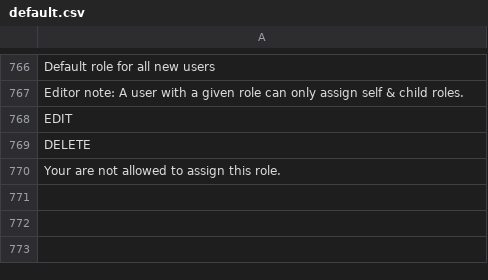
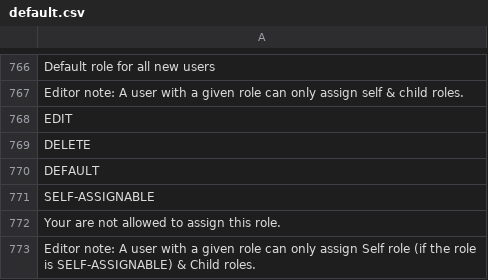
Before and after one commit to Xtraball/Siberian, a CSV file: siberian/languages/default/default.csv, drawn as a sheet; only a part is shown, gaps mark what is left out.

Commit message:
feat(acl): self-assignable option for a given user-role

```diff
--- a/siberian/languages/default/default.csv
+++ b/siberian/languages/default/default.csv
@@ -769,2 +769,5 @@
 "DELETE"
+"DEFAULT"
+"SELF-ASSIGNABLE"
 "Your are not allowed to assign this role."
+"Editor note: A user with a given role can only assign Self role (if the role is SELF-ASSIGNABLE) & Child roles."
```
Also changed, not shown: 8 other files.
